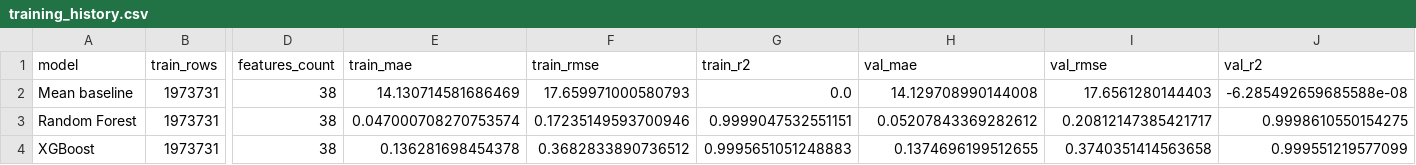
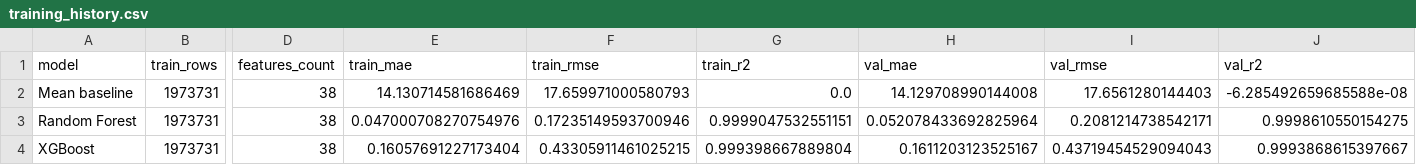
Before and after one commit to Amansoni045/Semester_5_AML_DL, a CSV file: data/GeneratedOutput/03.ModelTraining/training_history.csv, drawn as a sheet; only a part is shown, gaps mark what is left out; the diff names each change by its address in the sheet, - before the commit and + after, or states it on an @@ line.

Commit message:
update model training results, evaluation metrics and generate analysis graphs

```diff
--- a/data/GeneratedOutput/03.ModelTraining/training_history.csv
+++ b/data/GeneratedOutput/03.ModelTraining/training_history.csv
-E3 (train_mae): 0.047000708270753574
+E3 (train_mae): 0.047000708270754976
-H3 (val_mae): 0.05207843369282612
+H3 (val_mae): 0.052078433692825964
-I3 (val_rmse): 0.20812147385421717
+I3 (val_rmse): 0.2081214738542171
-E4 (train_mae): 0.136281698454378
+E4 (train_mae): 0.16057691227173404
-F4 (train_rmse): 0.3682833890736512
+F4 (train_rmse): 0.43305911461025215
-G4 (train_r2): 0.9995651051248883
+G4 (train_r2): 0.999398667889804
-H4 (val_mae): 0.1374696199512655
+H4 (val_mae): 0.1611203123525167
-I4 (val_rmse): 0.3740351414563658
+I4 (val_rmse): 0.43719454529094043
-J4 (val_r2): 0.999551219577099
+J4 (val_r2): 0.9993868615397667
```
Also changed, not shown: 36 other files.
